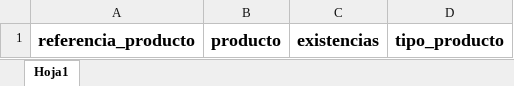
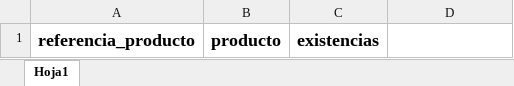
Before and after one commit to Teenus-SAS/TezlikPlaneacion, an Excel workbook: planning/assets/formatsXlsx/Productos.xlsx, sheet Hoja1, drawn as a sheet; values as stored, in another font and other column widths than the file's, no borders; table styles not drawn; the diff names each change by its address in the sheet, - before the commit and + after, or states it on an @@ line.

```diff
--- a/planning/assets/formatsXlsx/Productos.xlsx (sheet Hoja1)
+++ b/planning/assets/formatsXlsx/Productos.xlsx (sheet Hoja1)
-D1: tipo_producto
+D1: (empty)
```
Also changed, not shown: 8 other files.
